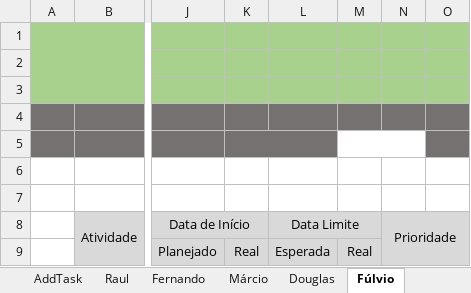
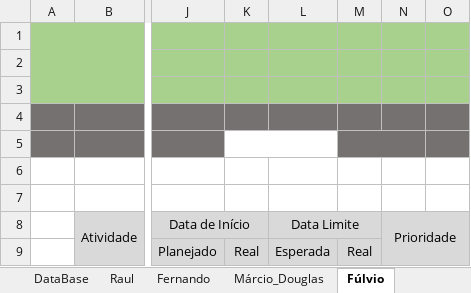
Before and after one commit to rauldeolgit/Organyze, an Excel workbook: TMB.xlsm, sheet Fúlvio, drawn as a sheet; only a part is shown, gaps mark what is left out; values as stored, in another font and other column widths than the file's, no borders; charts and pictures and conditional formats not drawn; the diff names each change by its address in the sheet, - before the commit and + after, or states it on an @@ line.

```diff
--- a/TMB.xlsm (sheet Fúlvio)
+++ b/TMB.xlsm (sheet Fúlvio)
-sheet tab: Márcio
+sheet tab: Márcio_Douglas
@@ sheet tab hidden: Douglas @@
@@ sheet tab unhidden: DataBase @@
-K5:L5 fill: #767171
+K5:L5 fill: none
-M5:N5 fill: none
+M5:N5 fill: #767171
```
Also changed, not shown: sheet Márcio_Douglas, sheet Raul, sheet Suggestion, sheet Fernando, sheet DashBoard, formulas that keep their value, charts or pictures.
